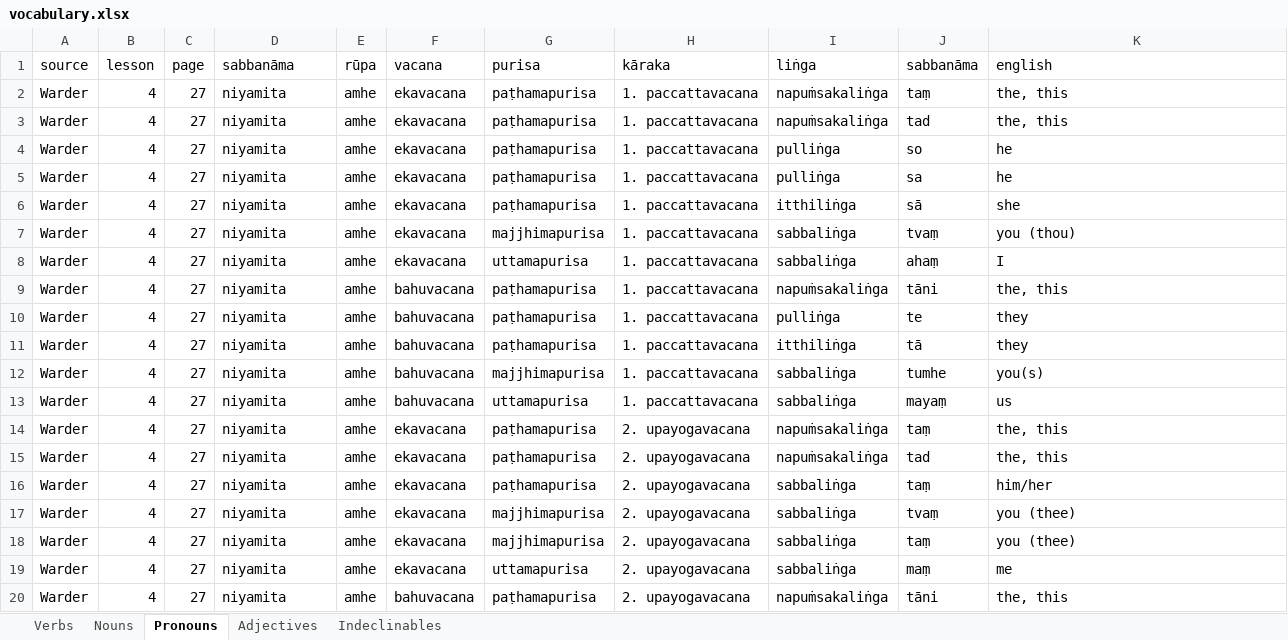
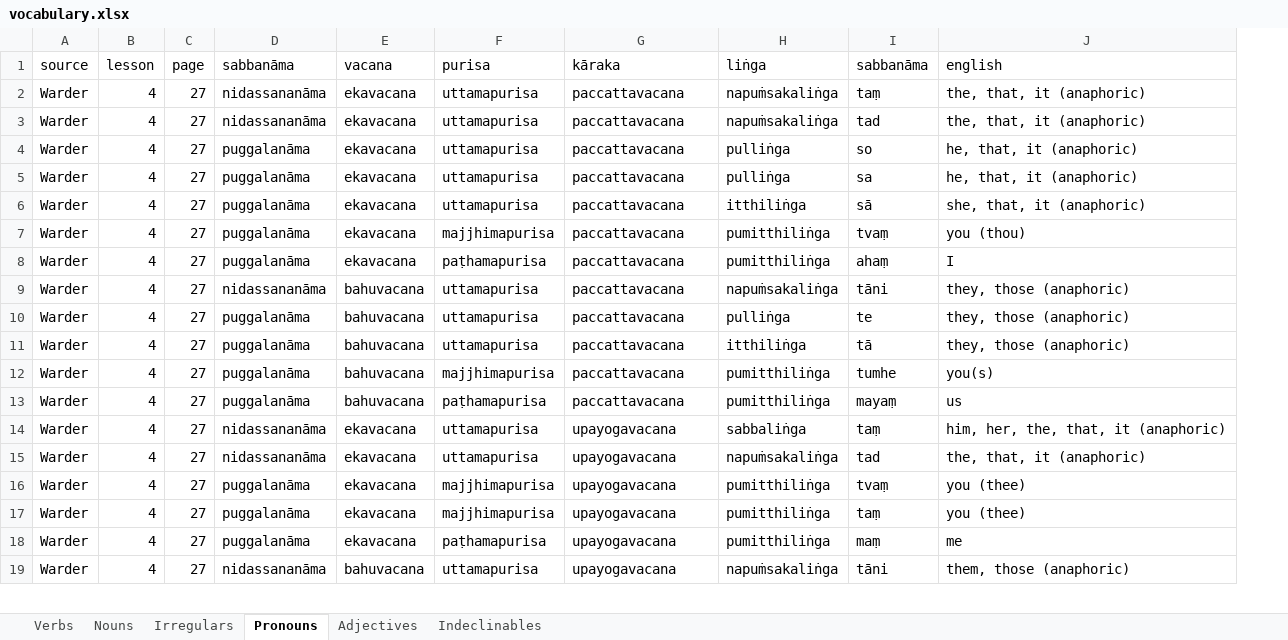
Before and after one commit to ChristineTham/buddhavacana, an Excel workbook: data/vocabulary.xlsx, sheet Pronouns, drawn as a sheet; only a part is shown; values as stored, in another font and other column widths than the file's, no borders; removed rows and columns are numbered as before the commit, all else as after; the diff covers the shown part only; the diff names each change by its address in the sheet, - before the commit and + after, or states it on an @@ line.

```diff
--- a/data/vocabulary.xlsx (sheet Pronouns)
+++ b/data/vocabulary.xlsx (sheet Pronouns)
+sheet tab: Irregulars
-column E (rūpa), rows 2-15: all amhe; rows 17-20: all amhe
-D2:D3 (sabbanāma): niyamita
+D2:D3 (sabbanāma): nidassananāma
-F2:F6 (purisa): paṭhamapurisa
+F2:F6 (purisa): uttamapurisa
-G2:G13 (kāraka): 1. paccattavacana
+G2:G13 (kāraka): paccattavacana
-J2:J3 (english): the, this
+J2:J3 (english): the, that, it (anaphoric)
-D4:D8 (sabbanāma): niyamita
+D4:D8 (sabbanāma): puggalanāma
-J4:J5 (english): he
+J4:J5 (english): he, that, it (anaphoric)
-J6 (english): she
+J6 (english): she, that, it (anaphoric)
-H7:H8 (liṅga): sabbaliṅga
+H7:H8 (liṅga): pumitthiliṅga
-F8 (purisa): uttamapurisa
+F8 (purisa): paṭhamapurisa
-D9 (sabbanāma): niyamita
+D9 (sabbanāma): nidassananāma
-F9:F11 (purisa): paṭhamapurisa
+F9:F11 (purisa): uttamapurisa
-J9 (english): the, this
+J9 (english): they, those (anaphoric)
-D10:D13 (sabbanāma): niyamita
+D10:D13 (sabbanāma): puggalanāma
-J10:J11 (english): they
+J10:J11 (english): they, those (anaphoric)
-H12:H13 (liṅga): sabbaliṅga
+H12:H13 (liṅga): pumitthiliṅga
-F13 (purisa): uttamapurisa
+F13 (purisa): paṭhamapurisa
-D14:D15 (sabbanāma): niyamita
+D14:D15 (sabbanāma): nidassananāma
-F14:F15 (purisa): paṭhamapurisa
+F14:F15 (purisa): uttamapurisa
-G14:G15 (kāraka): 2. upayogavacana
+G14:G15 (kāraka): upayogavacana
-H14 (liṅga): napuṁsakaliṅga
+H14 (liṅga): sabbaliṅga
-J14 (english): the, this
+J14 (english): him, her, the, that, it (anaphoric)
-J15 (english): the, this
+J15 (english): the, that, it (anaphoric)
-row 16: Warder | 4 | 27 | niyamita | amhe | ekavacana | paṭhamapurisa | 2. upayogavacana | sabbaliṅga | taṃ | him/her
-D16:D18 (sabbanāma): niyamita
+D16:D18 (sabbanāma): puggalanāma
-G16:G19 (kāraka): 2. upayogavacana
+G16:G19 (kāraka): upayogavacana
-H16:H18 (liṅga): sabbaliṅga
+H16:H18 (liṅga): pumitthiliṅga
-F18 (purisa): uttamapurisa
+F18 (purisa): paṭhamapurisa
-D19 (sabbanāma): niyamita
+D19 (sabbanāma): nidassananāma
-F19 (purisa): paṭhamapurisa
+F19 (purisa): uttamapurisa
-J19 (english): the, this
+J19 (english): them, those (anaphoric)
```
Also changed, not shown: 23 added rows and 15 edited cells elsewhere in this sheet, 2 other files.
